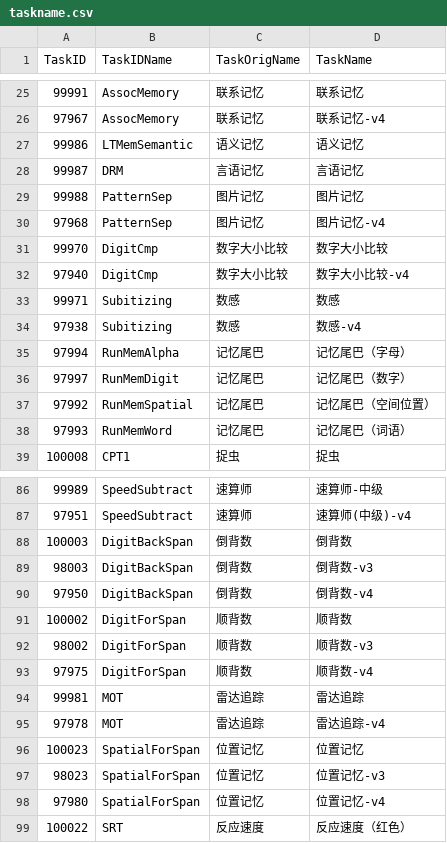
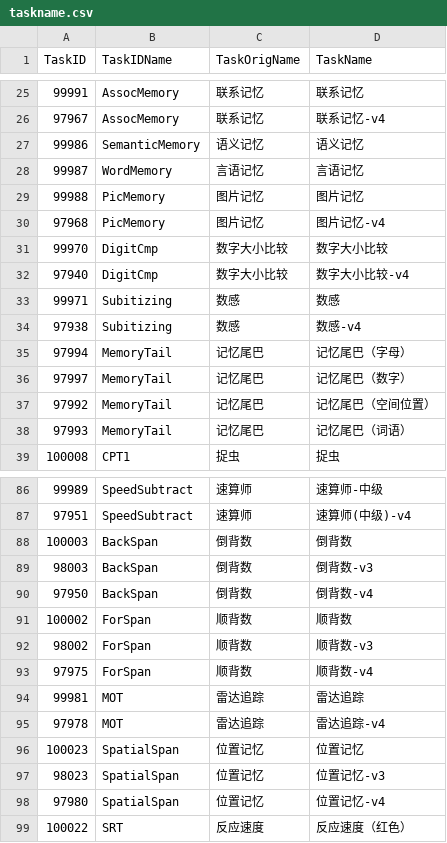
Before and after one commit to iquizoo/rawdata-parser, a CSV file: config/taskname.csv, drawn as a sheet; only a part is shown, gaps mark what is left out; the diff covers the shown part only.

Commit message:
FIX BUG: fix wrong task id names

```diff
--- a/config/taskname.csv
+++ b/config/taskname.csv
@@ -26,6 +26,6 @@ TaskID,TaskIDName,TaskOrigName,TaskName
 97967,"AssocMemory","联系记忆","联系记忆-v4"
-99986,"LTMemSemantic","语义记忆","语义记忆"
-99987,"DRM","言语记忆","言语记忆"
-99988,"PatternSep","图片记忆","图片记忆"
-97968,"PatternSep","图片记忆","图片记忆-v4"
+99986,"SemanticMemory","语义记忆","语义记忆"
+99987,"WordMemory","言语记忆","言语记忆"
+99988,"PicMemory","图片记忆","图片记忆"
+97968,"PicMemory","图片记忆","图片记忆-v4"
 99970,"DigitCmp","数字大小比较","数字大小比较"
@@ -34,6 +34,6 @@ TaskID,TaskIDName,TaskOrigName,TaskName
 97938,"Subitizing","数感","数感-v4"
-97994,"RunMemAlpha","记忆尾巴","记忆尾巴（字母）"
-97997,"RunMemDigit","记忆尾巴","记忆尾巴（数字）"
-97992,"RunMemSpatial","记忆尾巴","记忆尾巴（空间位置）"
-97993,"RunMemWord","记忆尾巴","记忆尾巴（词语）"
+97994,"MemoryTail","记忆尾巴","记忆尾巴（字母）"
+97997,"MemoryTail","记忆尾巴","记忆尾巴（数字）"
+97992,"MemoryTail","记忆尾巴","记忆尾巴（空间位置）"
+97993,"MemoryTail","记忆尾巴","记忆尾巴（词语）"
 100008,"CPT1","捉虫","捉虫"
@@ -87,13 +87,13 @@ TaskID,TaskIDName,TaskOrigName,TaskName
 97951,"SpeedSubtract","速算师","速算师(中级)-v4"
-100003,"DigitBackSpan","倒背数","倒背数"
-98003,"DigitBackSpan","倒背数","倒背数-v3"
-97950,"DigitBackSpan","倒背数","倒背数-v4"
-100002,"DigitForSpan","顺背数","顺背数"
-98002,"DigitForSpan","顺背数","顺背数-v3"
-97975,"DigitForSpan","顺背数","顺背数-v4"
+100003,"BackSpan","倒背数","倒背数"
+98003,"BackSpan","倒背数","倒背数-v3"
+97950,"BackSpan","倒背数","倒背数-v4"
+100002,"ForSpan","顺背数","顺背数"
+98002,"ForSpan","顺背数","顺背数-v3"
+97975,"ForSpan","顺背数","顺背数-v4"
 99981,"MOT","雷达追踪","雷达追踪"
 97978,"MOT","雷达追踪","雷达追踪-v4"
-100023,"SpatialForSpan","位置记忆","位置记忆"
-98023,"SpatialForSpan","位置记忆","位置记忆-v3"
-97980,"SpatialForSpan","位置记忆","位置记忆-v4"
+100023,"SpatialSpan","位置记忆","位置记忆"
+98023,"SpatialSpan","位置记忆","位置记忆-v3"
+97980,"SpatialSpan","位置记忆","位置记忆-v4"
 100022,"SRT","反应速度","反应速度（红色）"
```
Also changed, not shown: 1 added row, 1 removed row and 5 edited cells elsewhere in this file.
